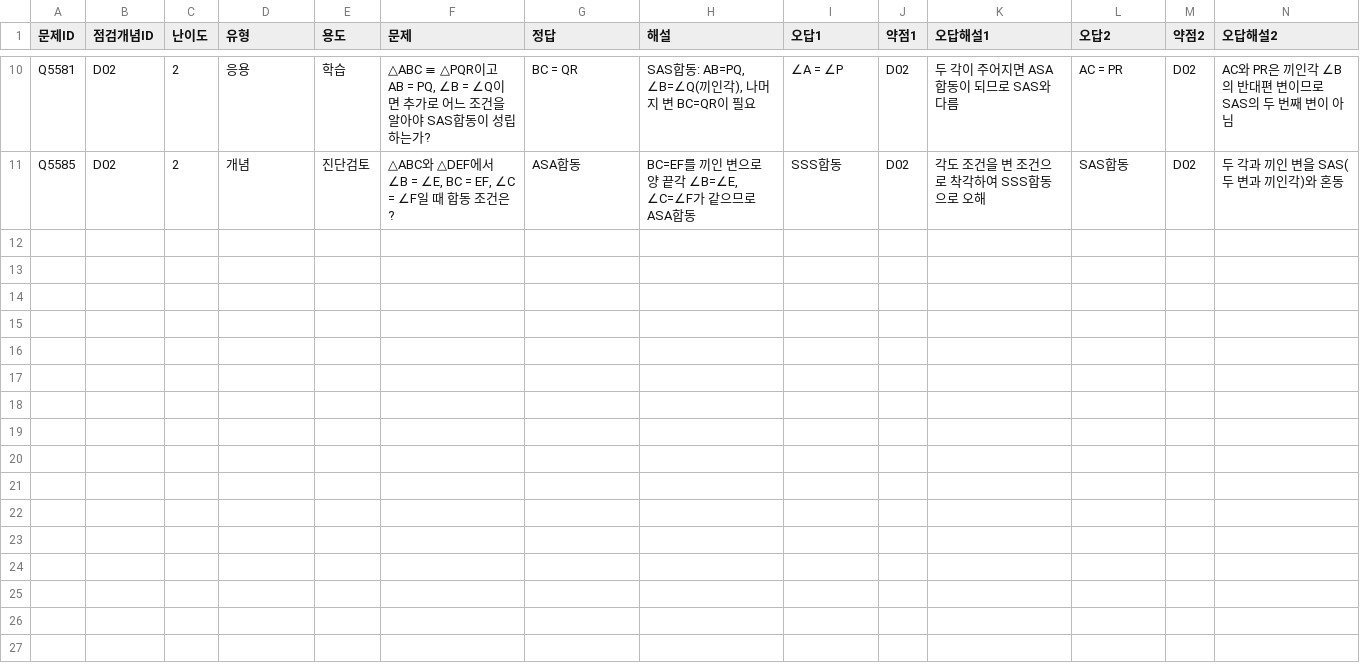
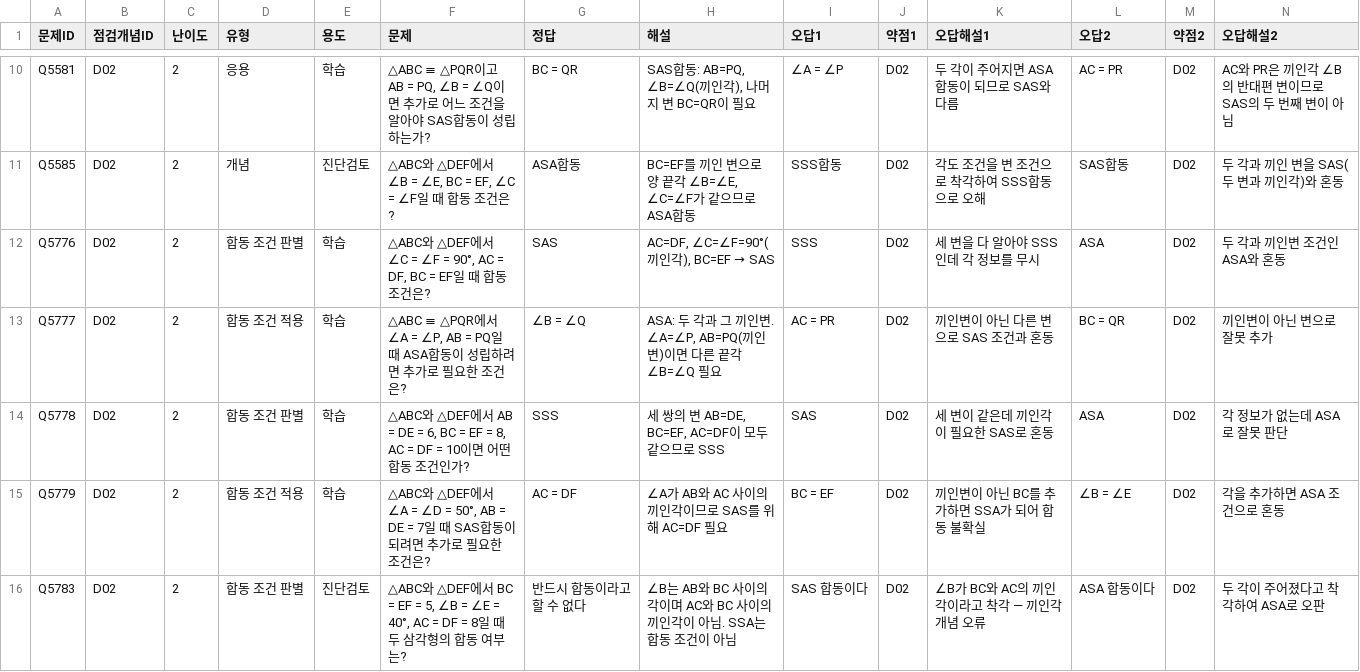
Before and after one commit to wataryu00-boop/math-diagnostic, a CSV file: problems/D02/2.csv, drawn as a sheet; only a part is shown, gaps mark what is left out; rows hold the shown columns only; the diff names each change by its address in the sheet, - before the commit and + after, or states it on an @@ line.

```diff
--- a/problems/D02/2.csv
+++ b/problems/D02/2.csv
+row 12: Q5776 | D02 | 2 | 합동 조건 판별 | 학습 | △ABC와 △DEF에서 ∠C = ∠F = 90°, AC = DF, BC = EF일 때 합동 조건은? | SAS | AC=DF, ∠C=∠F=90°(끼인각), BC=EF → SAS | SSS | D02 | 세 변을 다 알아야 SSS인데 각 정보를 무시 | ASA | D02 | 두 각과 끼인변 조건인 ASA와 혼동
+row 13: Q5777 | D02 | 2 | 합동 조건 적용 | 학습 | △ABC ≡ △PQR에서 ∠A = ∠P, AB = PQ일 때 ASA합동이 성립하려면 추가로 필요한 조건은? | ∠B = ∠Q | ASA: 두 각과 그 끼인변. ∠A=∠P, AB=PQ(끼인변)이면 다른 끝각 ∠B=∠Q 필요 | AC = PR | D02 | 끼인변이 아닌 다른 변으로 SAS 조건과 혼동 | BC = QR | D02 | 끼인변이 아닌 변으로 잘못 추가
+row 14: Q5778 | D02 | 2 | 합동 조건 판별 | 학습 | △ABC와 △DEF에서 AB = DE = 6, BC = EF = 8, AC = DF = 10이면 어떤 합동 조건인가? | SSS | 세 쌍의 변 AB=DE, BC=EF, AC=DF이 모두 같으므로 SSS | SAS | D02 | 세 변이 같은데 끼인각이 필요한 SAS로 혼동 | ASA | D02 | 각 정보가 없는데 ASA로 잘못 판단
+row 15: Q5779 | D02 | 2 | 합동 조건 적용 | 학습 | △ABC와 △DEF에서 ∠A = ∠D = 50°, AB = DE = 7일 때 SAS합동이 되려면 추가로 필요한 조건은? | AC = DF | ∠A가 AB와 AC 사이의 끼인각이므로 SAS를 위해 AC=DF 필요 | BC = EF | D02 | 끼인변이 아닌 BC를 추가하면 SSA가 되어 합동 불확실 | ∠B = ∠E | D02 | 각을 추가하면 ASA 조건으로 혼동
+row 16: Q5783 | D02 | 2 | 합동 조건 판별 | 진단검토 | △ABC와 △DEF에서 BC = EF = 5, ∠B = ∠E = 40°, AC = DF = 8일 때 두 삼각형의 합동 여부는? | 반드시 합동이라고 할 수 없다 | ∠B는 AB와 BC 사이의 각이며 AC와 BC 사이의 끼인각이 아님. SSA는 합동 조건이 아님 | SAS 합동이다 | D02 | ∠B가 BC와 AC의 끼인각이라고 착각 — 끼인각 개념 오류 | ASA 합동이다 | D02 | 두 각이 주어졌다고 착각하여 ASA로 오판
```
Also changed, not shown: problems/C08/2.csv, problems/C09/2.csv, 16 other files.
